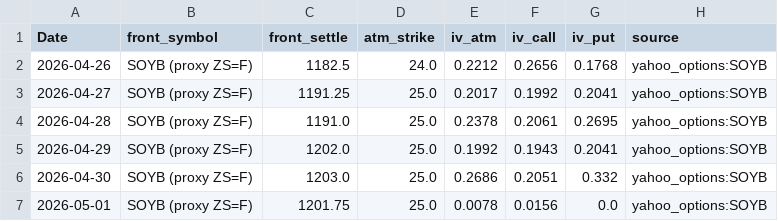
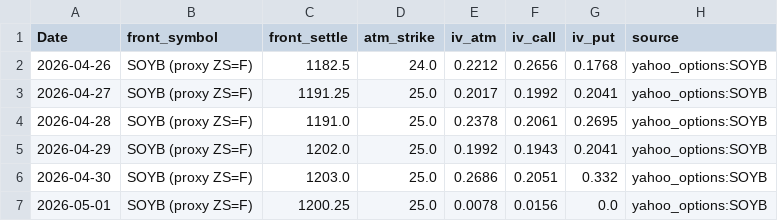
Before and after one commit to Nicotina712/agrocast, a CSV file: data/cvol_history.csv, drawn as a sheet.

```diff
--- a/data/cvol_history.csv
+++ b/data/cvol_history.csv
@@ -6,2 +6,2 @@ Date,front_symbol,front_settle,atm_strike,iv_atm,iv_call,iv_put,source
 2026-04-30,SOYB (proxy ZS=F),1203.0,25.0,0.2686,0.2051,0.332,yahoo_options:SOYB
-2026-05-01,SOYB (proxy ZS=F),1201.75,25.0,0.0078,0.0156,0.0,yahoo_options:SOYB
+2026-05-01,SOYB (proxy ZS=F),1200.25,25.0,0.0078,0.0156,0.0,yahoo_options:SOYB
```
Also changed, not shown: data/cme_history.csv, data/curve_history.csv, 1 other file.
